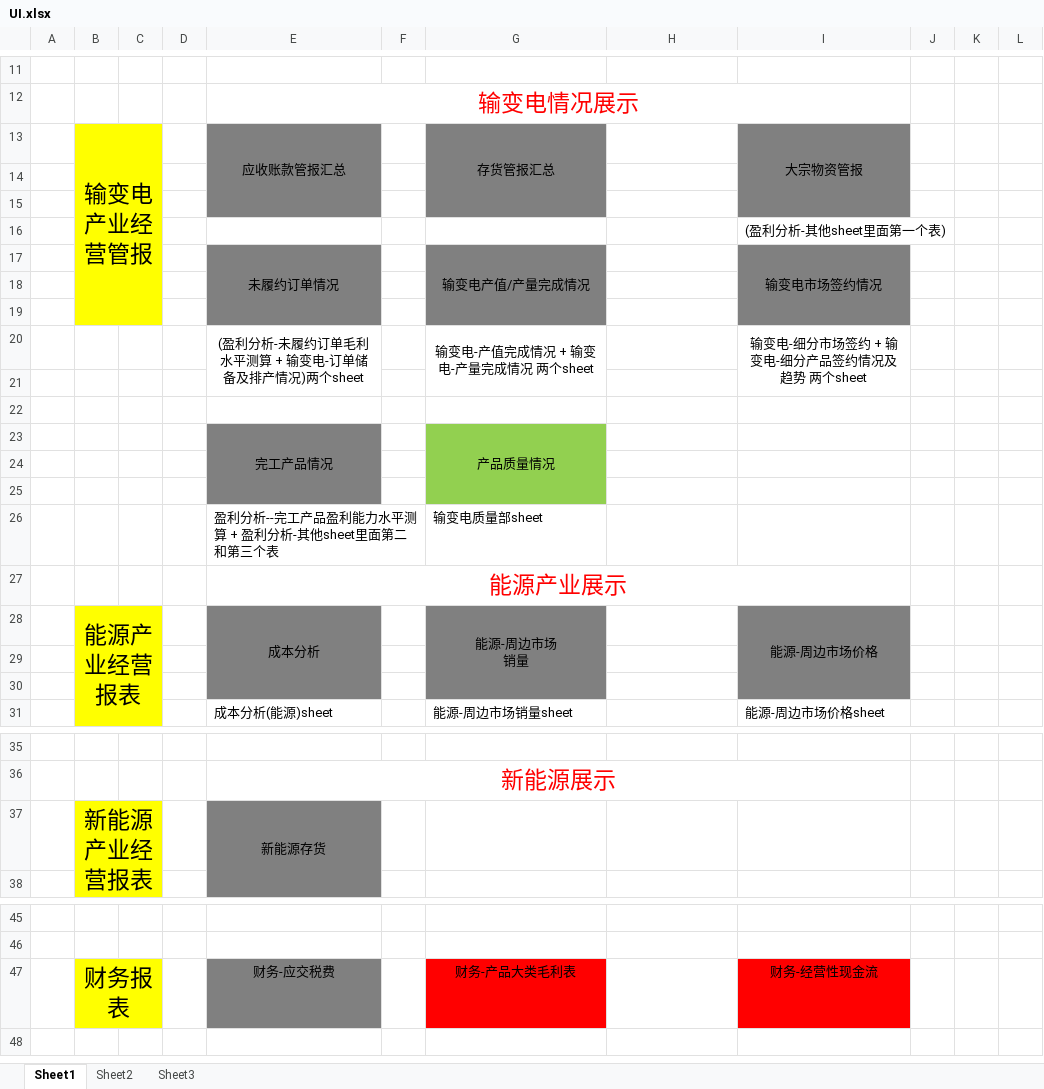
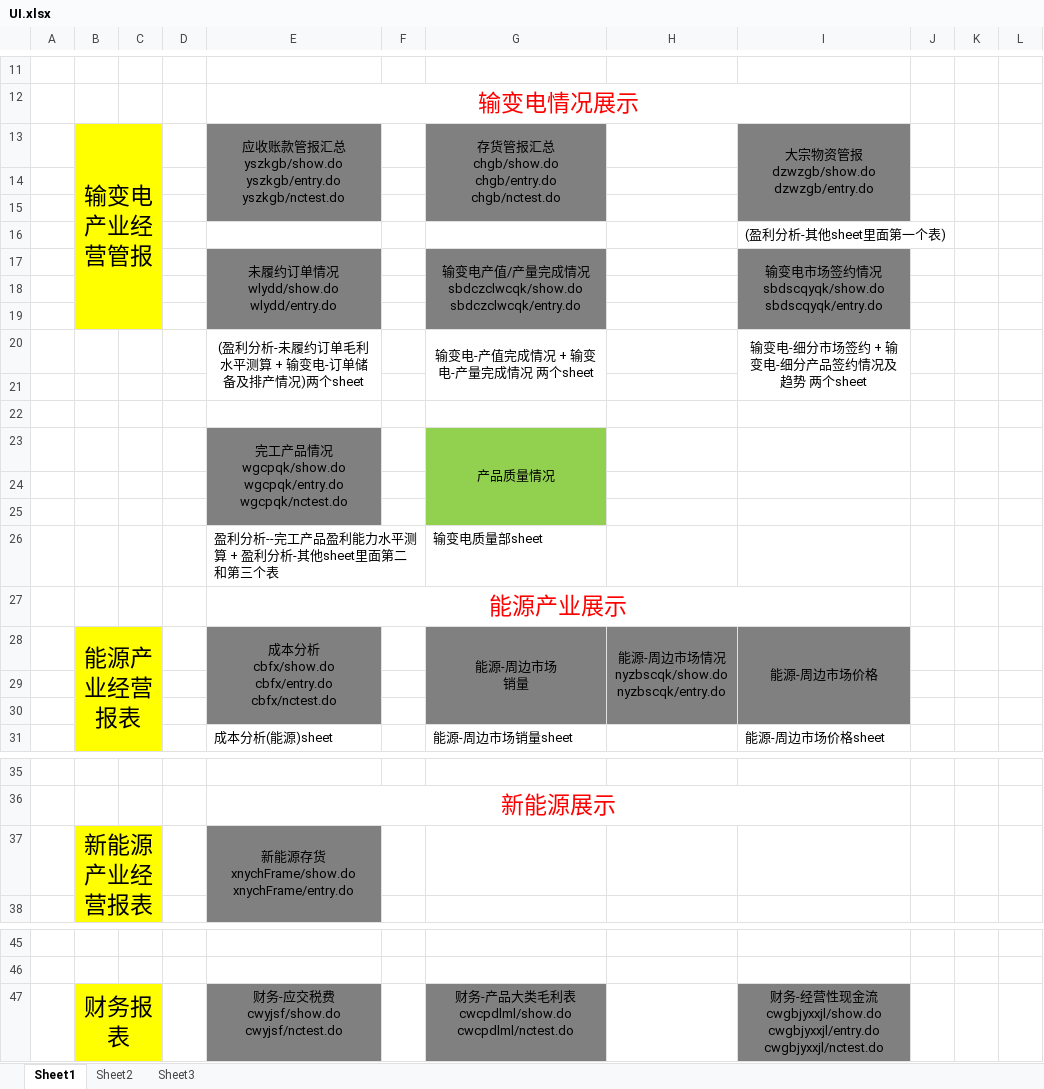
Before and after one commit to Patrick-Wang/TBEA_Repo, an Excel workbook: TBEA/BusinessPerformance/Documentation/UI.xlsx, sheet Sheet1, drawn as a sheet; only a part is shown, gaps mark what is left out; values as stored, in another font and other column widths than the file's, no borders; removed rows and columns are numbered as before the commit, all else as after; ↵ is a line break in a cell; the diff names each change by its address in the sheet, - before the commit and + after, or states it on an @@ line.

```diff
--- a/TBEA/BusinessPerformance/Documentation/UI.xlsx (sheet Sheet1)
+++ b/TBEA/BusinessPerformance/Documentation/UI.xlsx (sheet Sheet1)
-row 13:  | 输变电产业经营管报 |  |  | 应收账款管报汇总 |  | 存货管报汇总 |  | 大宗物资管报
+row 13:  | 输变电产业经营管报 |  |  | 应收账款管报汇总 ↵ yszkgb/show.do ↵ yszkgb/entry.do ↵ yszkgb/nctest.do |  | 存货管报汇总 ↵ chgb/show.do ↵ chgb/entry.do ↵ chgb/nctest.do |  | 大宗物资管报 ↵ dzwzgb/show.do ↵ dzwzgb/entry.do
-row 17:  |  |  |  | 未履约订单情况 |  | 输变电产值/产量完成情况 |  | 输变电市场签约情况
+row 17:  |  |  |  | 未履约订单情况 ↵ wlydd/show.do ↵ wlydd/entry.do |  | 输变电产值/产量完成情况 ↵ sbdczclwcqk/show.do ↵ sbdczclwcqk/entry.do |  | 输变电市场签约情况 ↵ sbdscqyqk/show.do ↵ sbdscqyqk/entry.do
-E23: 完工产品情况
+E23: 完工产品情况 ↵ wgcpqk/show.do ↵ wgcpqk/entry.do ↵ wgcpqk/nctest.do
-E28: 成本分析
+E28: 成本分析 ↵ cbfx/show.do ↵ cbfx/entry.do ↵ cbfx/nctest.do
-H28: (empty)
+H28: 能源-周边市场情况 ↵ nyzbscqk/show.do ↵ nyzbscqk/entry.do
-H28:H30 fill: none
+H28:H30 fill: #808080
+H28:H30 merged
-E37: 新能源存货
+E37: 新能源存货 ↵ xnychFrame/show.do ↵ xnychFrame/entry.do
-row 47:  | 财务报表 |  |  | 财务-应交税费 |  | 财务-产品大类毛利表 |  | 财务-经营性现金流
+row 47:  | 财务报表 |  |  | 财务-应交税费 ↵ cwyjsf/show.do ↵ cwyjsf/nctest.do |  | 财务-产品大类毛利表 ↵ cwcpdlml/show.do ↵ cwcpdlml/nctest.do |  | 财务-经营性现金流 ↵ cwgbjyxxjl/show.do ↵ cwgbjyxxjl/entry.do ↵ cwgbjyxxjl/nctest.do
```
Also changed, not shown: 42 other files.
